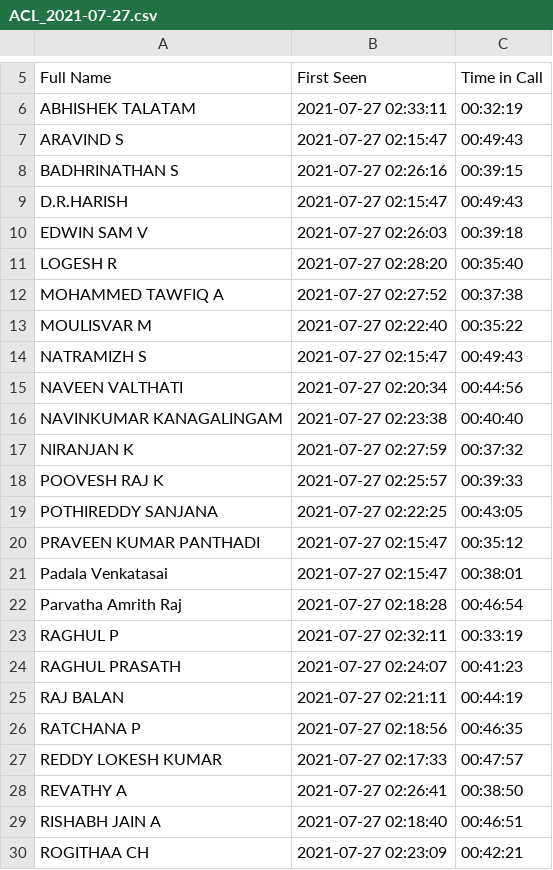
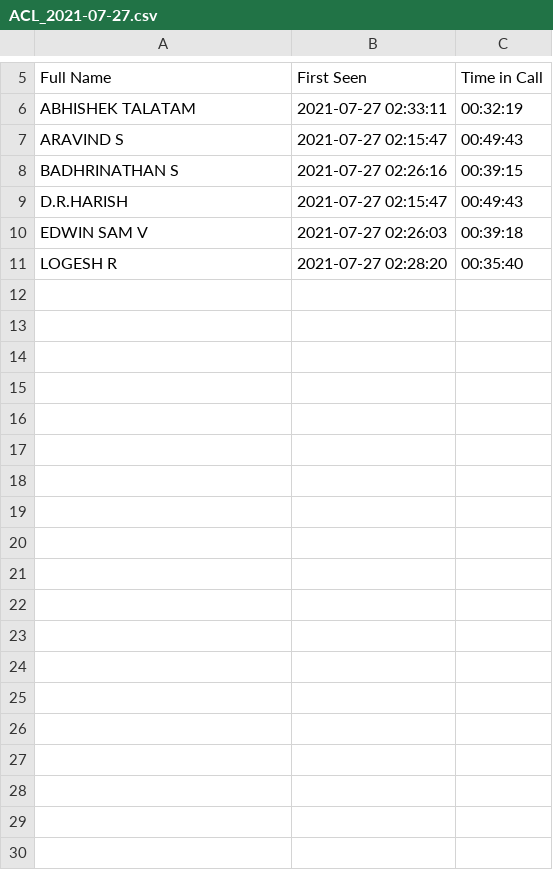
Before and after one commit to yogi512/attendance, a CSV file: Data/ACL_2021-07-27.csv, drawn as a sheet; only a part is shown, gaps mark what is left out; the diff covers the shown part only; the diff names each change by its address in the sheet, - before the commit and + after, or states it on an @@ line.

```diff
--- a/Data/ACL_2021-07-27.csv
+++ b/Data/ACL_2021-07-27.csv
-row 12: MOHAMMED TAWFIQ A | 2021-07-27 02:27:52 | 00:37:38
-row 13: MOULISVAR M | 2021-07-27 02:22:40 | 00:35:22
-row 14: NATRAMIZH S | 2021-07-27 02:15:47 | 00:49:43
-row 15: NAVEEN VALTHATI | 2021-07-27 02:20:34 | 00:44:56
-row 16: NAVINKUMAR KANAGALINGAM | 2021-07-27 02:23:38 | 00:40:40
-row 17: NIRANJAN K | 2021-07-27 02:27:59 | 00:37:32
-row 18: POOVESH RAJ K | 2021-07-27 02:25:57 | 00:39:33
-row 19: POTHIREDDY SANJANA | 2021-07-27 02:22:25 | 00:43:05
-row 20: PRAVEEN KUMAR PANTHADI | 2021-07-27 02:15:47 | 00:35:12
-row 21: Padala Venkatasai | 2021-07-27 02:15:47 | 00:38:01
-row 22: Parvatha Amrith Raj | 2021-07-27 02:18:28 | 00:46:54
-row 23: RAGHUL P | 2021-07-27 02:32:11 | 00:33:19
-row 24: RAGHUL PRASATH | 2021-07-27 02:24:07 | 00:41:23
-row 25: RAJ BALAN | 2021-07-27 02:21:11 | 00:44:19
-row 26: RATCHANA P | 2021-07-27 02:18:56 | 00:46:35
-row 27: REDDY LOKESH KUMAR | 2021-07-27 02:17:33 | 00:47:57
-row 28: REVATHY A | 2021-07-27 02:26:41 | 00:38:50
-row 29: RISHABH JAIN A | 2021-07-27 02:18:40 | 00:46:51
-row 30: ROGITHAA CH | 2021-07-27 02:23:09 | 00:42:21
```
Also changed, not shown: 32 removed rows elsewhere in this file, 12 other files.
